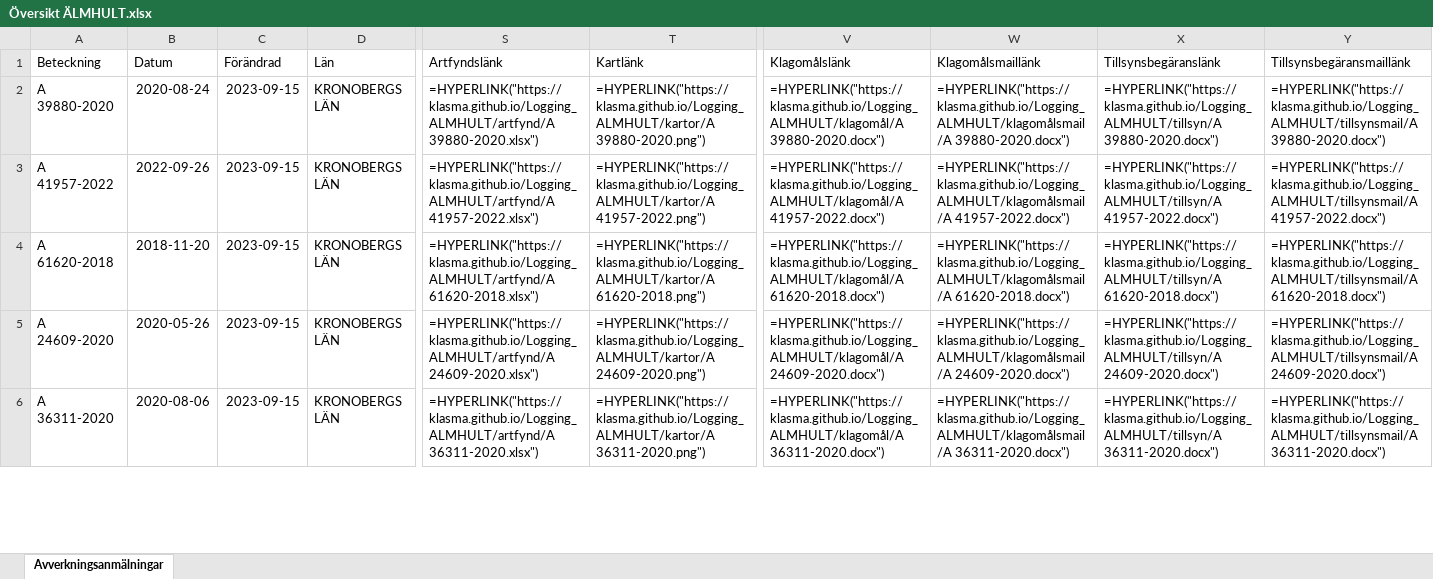
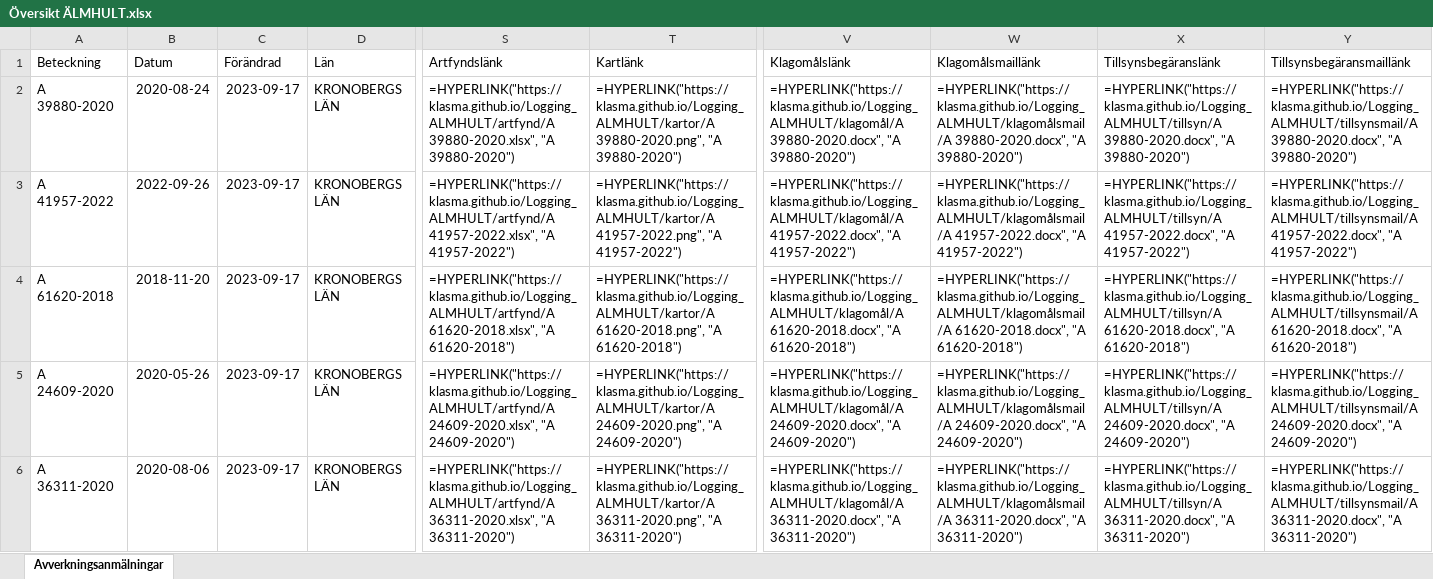
Before and after one commit to klasma/Logging_ALMHULT, an Excel workbook: Översikt ÄLMHULT.xlsx, sheet Avverkningsanmälningar, drawn as a sheet; only a part is shown, gaps mark what is left out; values as stored, in another font and other column widths than the file's, no borders; formulas without a stored value are shown as written; the diff covers the shown part only; the diff names each change by its address in the sheet, - before the commit and + after, or states it on an @@ line.

```diff
--- a/Översikt ÄLMHULT.xlsx (sheet Avverkningsanmälningar)
+++ b/Översikt ÄLMHULT.xlsx (sheet Avverkningsanmälningar)
-C2:C6 (Förändrad): 2023-09-15
+C2:C6 (Förändrad): 2023-09-17
-S2 (Artfyndslänk): =HYPERLINK("https://klasma.github.io/Logging_ALMHULT/artfynd/A 39880-2020.xlsx")
+S2 (Artfyndslänk): =HYPERLINK("https://klasma.github.io/Logging_ALMHULT/artfynd/A 39880-2020.xlsx", "A 39880-2020")
-T2 (Kartlänk): =HYPERLINK("https://klasma.github.io/Logging_ALMHULT/kartor/A 39880-2020.png")
+T2 (Kartlänk): =HYPERLINK("https://klasma.github.io/Logging_ALMHULT/kartor/A 39880-2020.png", "A 39880-2020")
-V2 (Klagomålslänk): =HYPERLINK("https://klasma.github.io/Logging_ALMHULT/klagomål/A 39880-2020.docx")
+V2 (Klagomålslänk): =HYPERLINK("https://klasma.github.io/Logging_ALMHULT/klagomål/A 39880-2020.docx", "A 39880-2020")
-W2 (Klagomålsmaillänk): =HYPERLINK("https://klasma.github.io/Logging_ALMHULT/klagomålsmail/A 39880-2020.docx")
+W2 (Klagomålsmaillänk): =HYPERLINK("https://klasma.github.io/Logging_ALMHULT/klagomålsmail/A 39880-2020.docx", "A 39880-2020")
-X2 (Tillsynsbegäranslänk): =HYPERLINK("https://klasma.github.io/Logging_ALMHULT/tillsyn/A 39880-2020.docx")
+X2 (Tillsynsbegäranslänk): =HYPERLINK("https://klasma.github.io/Logging_ALMHULT/tillsyn/A 39880-2020.docx", "A 39880-2020")
-Y2 (Tillsynsbegäransmaillänk): =HYPERLINK("https://klasma.github.io/Logging_ALMHULT/tillsynsmail/A 39880-2020.docx")
+Y2 (Tillsynsbegäransmaillänk): =HYPERLINK("https://klasma.github.io/Logging_ALMHULT/tillsynsmail/A 39880-2020.docx", "A 39880-2020")
-S3 (Artfyndslänk): =HYPERLINK("https://klasma.github.io/Logging_ALMHULT/artfynd/A 41957-2022.xlsx")
+S3 (Artfyndslänk): =HYPERLINK("https://klasma.github.io/Logging_ALMHULT/artfynd/A 41957-2022.xlsx", "A 41957-2022")
-T3 (Kartlänk): =HYPERLINK("https://klasma.github.io/Logging_ALMHULT/kartor/A 41957-2022.png")
+T3 (Kartlänk): =HYPERLINK("https://klasma.github.io/Logging_ALMHULT/kartor/A 41957-2022.png", "A 41957-2022")
-V3 (Klagomålslänk): =HYPERLINK("https://klasma.github.io/Logging_ALMHULT/klagomål/A 41957-2022.docx")
+V3 (Klagomålslänk): =HYPERLINK("https://klasma.github.io/Logging_ALMHULT/klagomål/A 41957-2022.docx", "A 41957-2022")
-W3 (Klagomålsmaillänk): =HYPERLINK("https://klasma.github.io/Logging_ALMHULT/klagomålsmail/A 41957-2022.docx")
+W3 (Klagomålsmaillänk): =HYPERLINK("https://klasma.github.io/Logging_ALMHULT/klagomålsmail/A 41957-2022.docx", "A 41957-2022")
-X3 (Tillsynsbegäranslänk): =HYPERLINK("https://klasma.github.io/Logging_ALMHULT/tillsyn/A 41957-2022.docx")
+X3 (Tillsynsbegäranslänk): =HYPERLINK("https://klasma.github.io/Logging_ALMHULT/tillsyn/A 41957-2022.docx", "A 41957-2022")
-Y3 (Tillsynsbegäransmaillänk): =HYPERLINK("https://klasma.github.io/Logging_ALMHULT/tillsynsmail/A 41957-2022.docx")
+Y3 (Tillsynsbegäransmaillänk): =HYPERLINK("https://klasma.github.io/Logging_ALMHULT/tillsynsmail/A 41957-2022.docx", "A 41957-2022")
-S4 (Artfyndslänk): =HYPERLINK("https://klasma.github.io/Logging_ALMHULT/artfynd/A 61620-2018.xlsx")
+S4 (Artfyndslänk): =HYPERLINK("https://klasma.github.io/Logging_ALMHULT/artfynd/A 61620-2018.xlsx", "A 61620-2018")
-T4 (Kartlänk): =HYPERLINK("https://klasma.github.io/Logging_ALMHULT/kartor/A 61620-2018.png")
+T4 (Kartlänk): =HYPERLINK("https://klasma.github.io/Logging_ALMHULT/kartor/A 61620-2018.png", "A 61620-2018")
-V4 (Klagomålslänk): =HYPERLINK("https://klasma.github.io/Logging_ALMHULT/klagomål/A 61620-2018.docx")
+V4 (Klagomålslänk): =HYPERLINK("https://klasma.github.io/Logging_ALMHULT/klagomål/A 61620-2018.docx", "A 61620-2018")
-W4 (Klagomålsmaillänk): =HYPERLINK("https://klasma.github.io/Logging_ALMHULT/klagomålsmail/A 61620-2018.docx")
+W4 (Klagomålsmaillänk): =HYPERLINK("https://klasma.github.io/Logging_ALMHULT/klagomålsmail/A 61620-2018.docx", "A 61620-2018")
-X4 (Tillsynsbegäranslänk): =HYPERLINK("https://klasma.github.io/Logging_ALMHULT/tillsyn/A 61620-2018.docx")
+X4 (Tillsynsbegäranslänk): =HYPERLINK("https://klasma.github.io/Logging_ALMHULT/tillsyn/A 61620-2018.docx", "A 61620-2018")
-Y4 (Tillsynsbegäransmaillänk): =HYPERLINK("https://klasma.github.io/Logging_ALMHULT/tillsynsmail/A 61620-2018.docx")
+Y4 (Tillsynsbegäransmaillänk): =HYPERLINK("https://klasma.github.io/Logging_ALMHULT/tillsynsmail/A 61620-2018.docx", "A 61620-2018")
-S5 (Artfyndslänk): =HYPERLINK("https://klasma.github.io/Logging_ALMHULT/artfynd/A 24609-2020.xlsx")
+S5 (Artfyndslänk): =HYPERLINK("https://klasma.github.io/Logging_ALMHULT/artfynd/A 24609-2020.xlsx", "A 24609-2020")
-T5 (Kartlänk): =HYPERLINK("https://klasma.github.io/Logging_ALMHULT/kartor/A 24609-2020.png")
+T5 (Kartlänk): =HYPERLINK("https://klasma.github.io/Logging_ALMHULT/kartor/A 24609-2020.png", "A 24609-2020")
-V5 (Klagomålslänk): =HYPERLINK("https://klasma.github.io/Logging_ALMHULT/klagomål/A 24609-2020.docx")
+V5 (Klagomålslänk): =HYPERLINK("https://klasma.github.io/Logging_ALMHULT/klagomål/A 24609-2020.docx", "A 24609-2020")
-W5 (Klagomålsmaillänk): =HYPERLINK("https://klasma.github.io/Logging_ALMHULT/klagomålsmail/A 24609-2020.docx")
+W5 (Klagomålsmaillänk): =HYPERLINK("https://klasma.github.io/Logging_ALMHULT/klagomålsmail/A 24609-2020.docx", "A 24609-2020")
-X5 (Tillsynsbegäranslänk): =HYPERLINK("https://klasma.github.io/Logging_ALMHULT/tillsyn/A 24609-2020.docx")
+X5 (Tillsynsbegäranslänk): =HYPERLINK("https://klasma.github.io/Logging_ALMHULT/tillsyn/A 24609-2020.docx", "A 24609-2020")
-Y5 (Tillsynsbegäransmaillänk): =HYPERLINK("https://klasma.github.io/Logging_ALMHULT/tillsynsmail/A 24609-2020.docx")
+Y5 (Tillsynsbegäransmaillänk): =HYPERLINK("https://klasma.github.io/Logging_ALMHULT/tillsynsmail/A 24609-2020.docx", "A 24609-2020")
-S6 (Artfyndslänk): =HYPERLINK("https://klasma.github.io/Logging_ALMHULT/artfynd/A 36311-2020.xlsx")
+S6 (Artfyndslänk): =HYPERLINK("https://klasma.github.io/Logging_ALMHULT/artfynd/A 36311-2020.xlsx", "A 36311-2020")
-T6 (Kartlänk): =HYPERLINK("https://klasma.github.io/Logging_ALMHULT/kartor/A 36311-2020.png")
+T6 (Kartlänk): =HYPERLINK("https://klasma.github.io/Logging_ALMHULT/kartor/A 36311-2020.png", "A 36311-2020")
-V6 (Klagomålslänk): =HYPERLINK("https://klasma.github.io/Logging_ALMHULT/klagomål/A 36311-2020.docx")
+V6 (Klagomålslänk): =HYPERLINK("https://klasma.github.io/Logging_ALMHULT/klagomål/A 36311-2020.docx", "A 36311-2020")
-W6 (Klagomålsmaillänk): =HYPERLINK("https://klasma.github.io/Logging_ALMHULT/klagomålsmail/A 36311-2020.docx")
+W6 (Klagomålsmaillänk): =HYPERLINK("https://klasma.github.io/Logging_ALMHULT/klagomålsmail/A 36311-2020.docx", "A 36311-2020")
-X6 (Tillsynsbegäranslänk): =HYPERLINK("https://klasma.github.io/Logging_ALMHULT/tillsyn/A 36311-2020.docx")
+X6 (Tillsynsbegäranslänk): =HYPERLINK("https://klasma.github.io/Logging_ALMHULT/tillsyn/A 36311-2020.docx", "A 36311-2020")
-Y6 (Tillsynsbegäransmaillänk): =HYPERLINK("https://klasma.github.io/Logging_ALMHULT/tillsynsmail/A 36311-2020.docx")
+Y6 (Tillsynsbegäransmaillänk): =HYPERLINK("https://klasma.github.io/Logging_ALMHULT/tillsynsmail/A 36311-2020.docx", "A 36311-2020")
```
Also changed, not shown: 486 edited cells elsewhere in this sheet, artfynd/A 15756-2022.xlsx, artfynd/A 24609-2020.xlsx, 33 other files.
